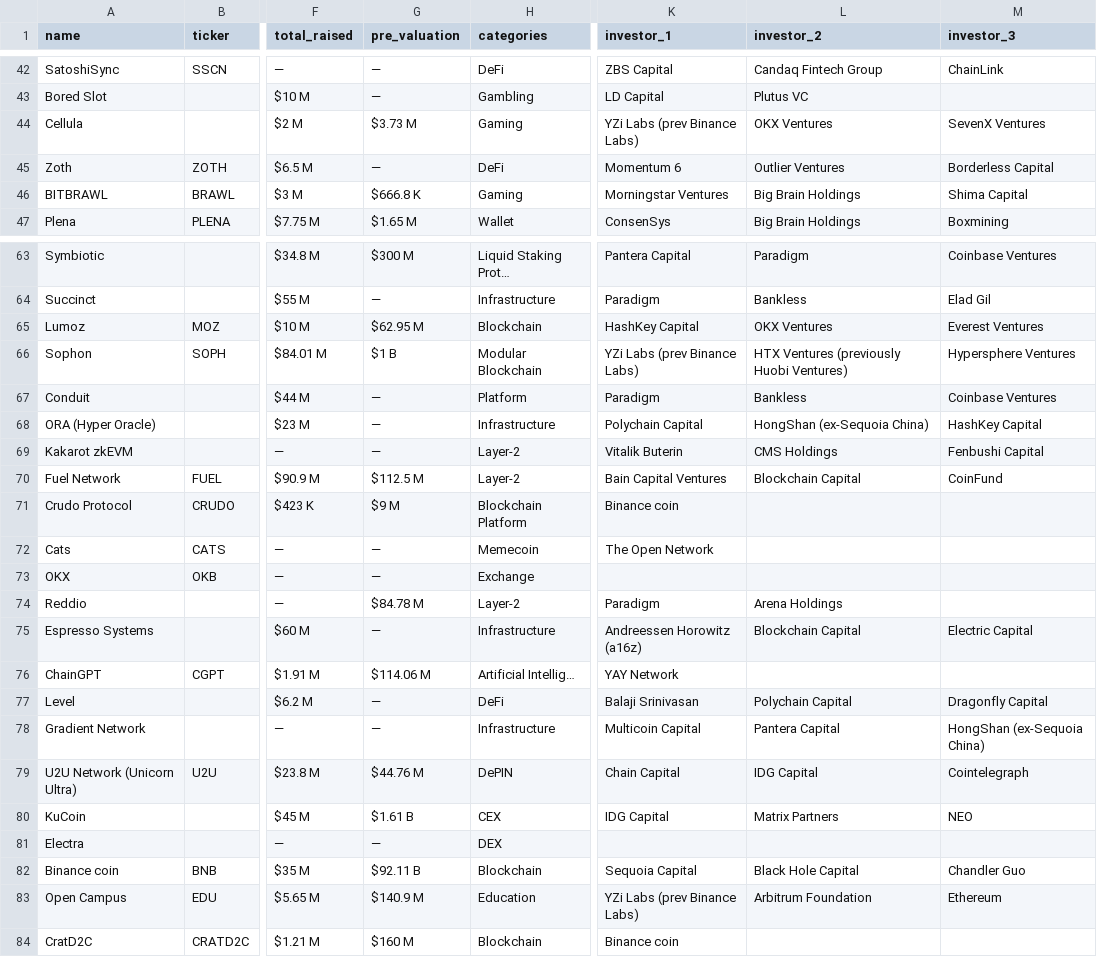
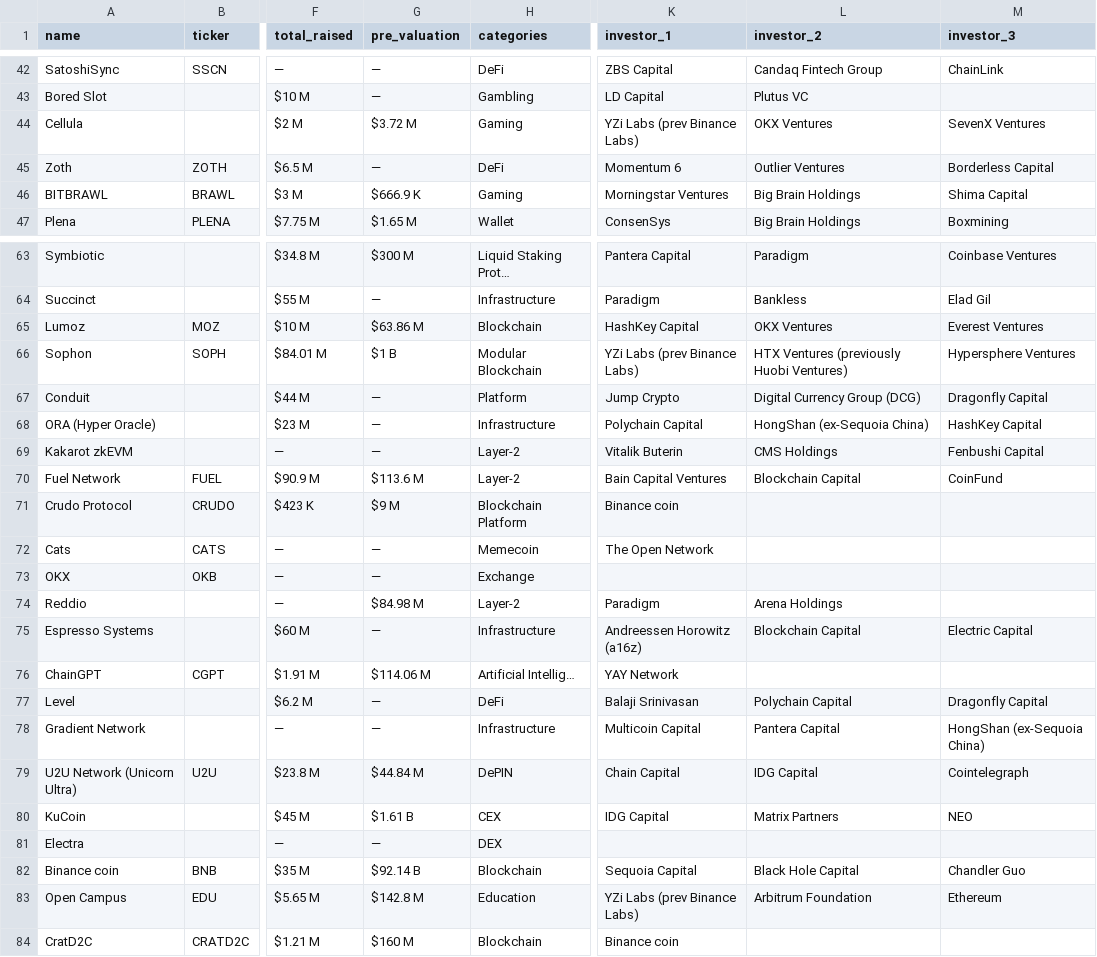
Before and after one commit to Fedric-Reform/ICO-IDO-Dashboard, a CSV file: active.csv, drawn as a sheet; only a part is shown, gaps mark what is left out; the diff covers the shown part only; the diff names each change by its address in the sheet, - before the commit and + after, or states it on an @@ line.

```diff
--- a/active.csv
+++ b/active.csv
-G44 (pre_valuation): $3.73 M
+G44 (pre_valuation): $3.72 M
-G46 (pre_valuation): $666.8 K
+G46 (pre_valuation): $666.9 K
-G65 (pre_valuation): $62.95 M
+G65 (pre_valuation): $63.86 M
-K67 (investor_1): Paradigm
+K67 (investor_1): Jump Crypto
-L67 (investor_2): Bankless
+L67 (investor_2): Digital Currency Group (DCG)
-M67 (investor_3): Coinbase Ventures
+M67 (investor_3): Dragonfly Capital
-G70 (pre_valuation): $112.5 M
+G70 (pre_valuation): $113.6 M
-G74 (pre_valuation): $84.78 M
+G74 (pre_valuation): $84.98 M
-G79 (pre_valuation): $44.76 M
+G79 (pre_valuation): $44.84 M
-G82 (pre_valuation): $92.11 B
+G82 (pre_valuation): $92.14 B
-G83 (pre_valuation): $140.9 M
+G83 (pre_valuation): $142.8 M
```
Also changed, not shown: 28 edited cells elsewhere in this file, icostats.csv, upcoming.csv.
